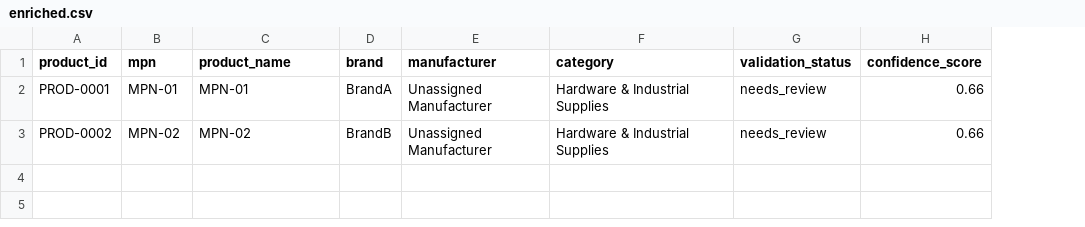
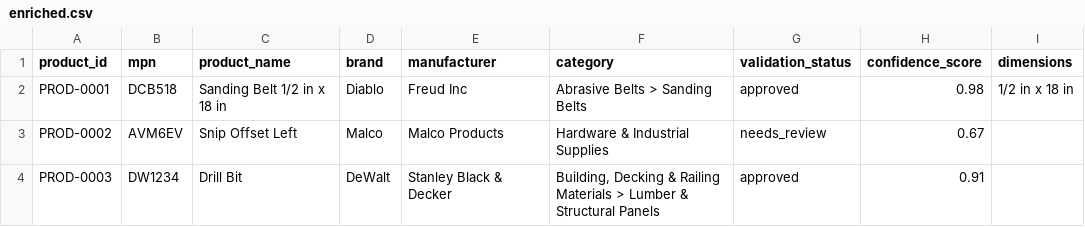
Before and after one commit to hetutrivedi2005-cmyk/Prodexa, a CSV file: data/final/enriched.csv, drawn as a sheet; the diff names each change by its address in the sheet, - before the commit and + after, or states it on an @@ line.

```diff
--- a/data/final/enriched.csv
+++ b/data/final/enriched.csv
+column I (dimensions), row 2: 1/2 in x 18 in
-B2 (mpn): MPN-01
+B2 (mpn): DCB518
-C2 (product_name): MPN-01
+C2 (product_name): Sanding Belt 1/2 in x 18 in
-D2 (brand): BrandA
+D2 (brand): Diablo
-E2 (manufacturer): Unassigned Manufacturer
+E2 (manufacturer): Freud Inc
-F2 (category): Hardware & Industrial Supplies
+F2 (category): Abrasive Belts > Sanding Belts
-G2 (validation_status): needs_review
+G2 (validation_status): approved
-H2 (confidence_score): 0.66
+H2 (confidence_score): 0.98
-B3 (mpn): MPN-02
+B3 (mpn): AVM6EV
-C3 (product_name): MPN-02
+C3 (product_name): Snip Offset Left
-D3 (brand): BrandB
+D3 (brand): Malco
-E3 (manufacturer): Unassigned Manufacturer
+E3 (manufacturer): Malco Products
-H3 (confidence_score): 0.66
+H3 (confidence_score): 0.67
+row 4: PROD-0003 | DW1234 | Drill Bit | DeWalt | Stanley Black & Decker | Building, Decking & Railing Materials > Lumber & Structural Panels | approved | 0.91
```
Also changed, not shown: data/final/validation_report.csv, 12 other files.
